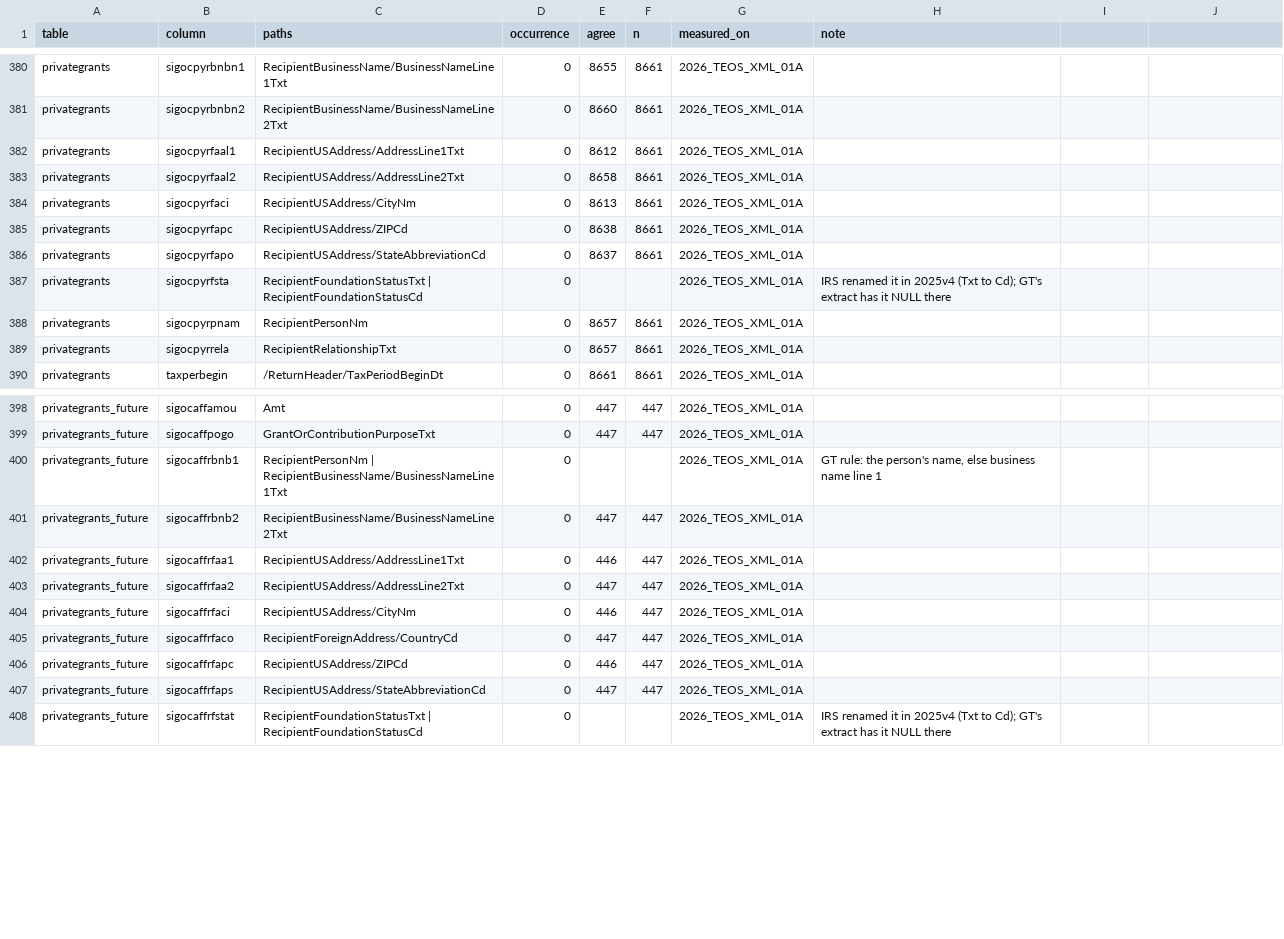
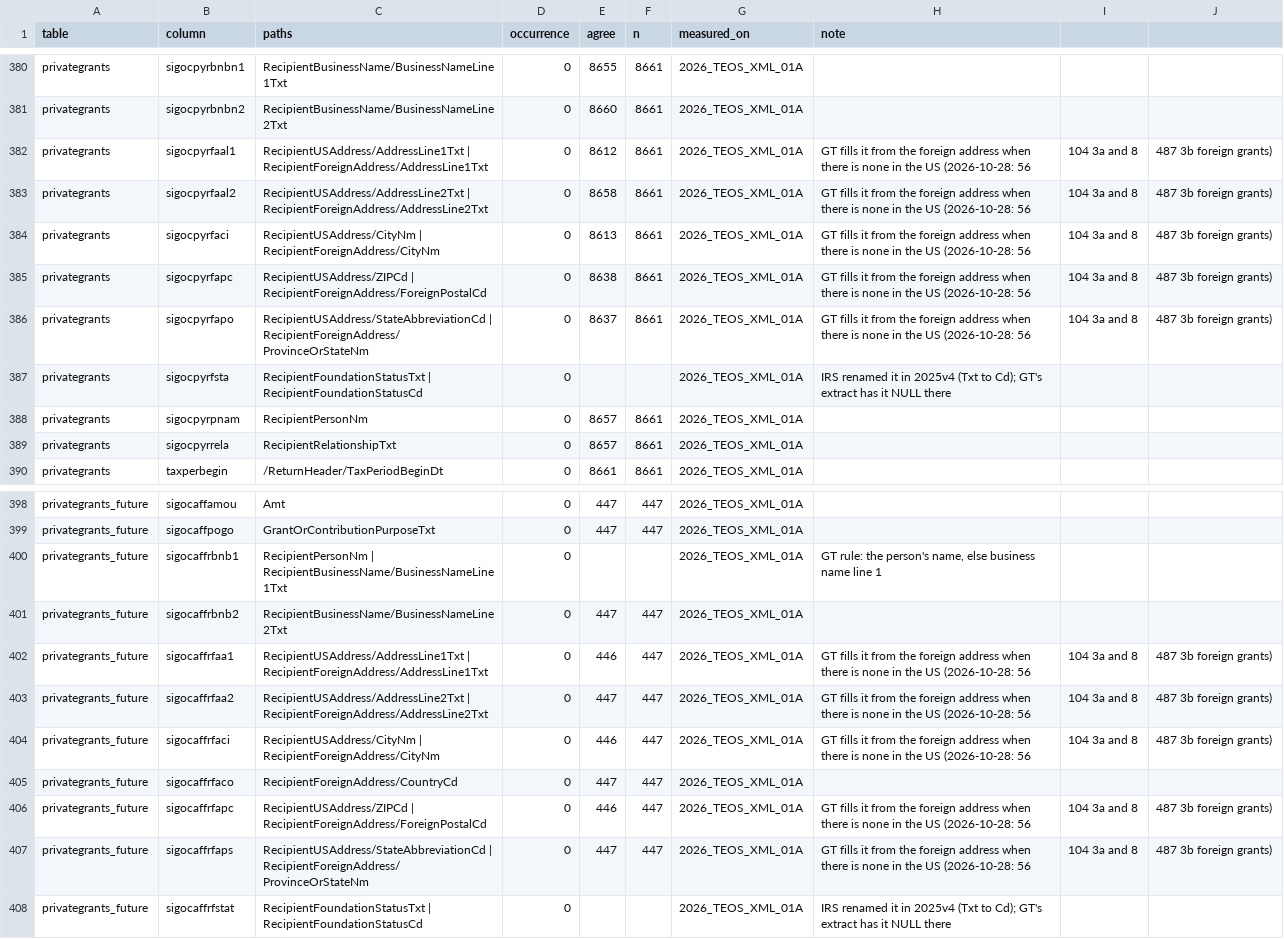
Before and after one commit to vibrant-data-labs/givingtuesday-datamart, a CSV file: data/own_extract/concordance.csv, drawn as a sheet; only a part is shown, gaps mark what is left out.

```diff
--- a/data/own_extract/concordance.csv
+++ b/data/own_extract/concordance.csv
@@ -381,7 +381,7 @@ privategrants,sigocpyrbnbn1,RecipientBusinessName/BusinessNameLine1Txt,0,8655,86
 privategrants,sigocpyrbnbn2,RecipientBusinessName/BusinessNameLine2Txt,0,8660,8661,2026_TEOS_XML_01A,
-privategrants,sigocpyrfaal1,RecipientUSAddress/AddressLine1Txt,0,8612,8661,2026_TEOS_XML_01A,
-privategrants,sigocpyrfaal2,RecipientUSAddress/AddressLine2Txt,0,8658,8661,2026_TEOS_XML_01A,
-privategrants,sigocpyrfaci,RecipientUSAddress/CityNm,0,8613,8661,2026_TEOS_XML_01A,
-privategrants,sigocpyrfapc,RecipientUSAddress/ZIPCd,0,8638,8661,2026_TEOS_XML_01A,
-privategrants,sigocpyrfapo,RecipientUSAddress/StateAbbreviationCd,0,8637,8661,2026_TEOS_XML_01A,
+privategrants,sigocpyrfaal1,RecipientUSAddress/AddressLine1Txt | RecipientForeignAddress/AddressLine1Txt,0,8612,8661,2026_TEOS_XML_01A,GT fills it from the foreign address when there is none in the US (2026-10-28: 56,104 3a and 8,487 3b foreign grants)
+privategrants,sigocpyrfaal2,RecipientUSAddress/AddressLine2Txt | RecipientForeignAddress/AddressLine2Txt,0,8658,8661,2026_TEOS_XML_01A,GT fills it from the foreign address when there is none in the US (2026-10-28: 56,104 3a and 8,487 3b foreign grants)
+privategrants,sigocpyrfaci,RecipientUSAddress/CityNm | RecipientForeignAddress/CityNm,0,8613,8661,2026_TEOS_XML_01A,GT fills it from the foreign address when there is none in the US (2026-10-28: 56,104 3a and 8,487 3b foreign grants)
+privategrants,sigocpyrfapc,RecipientUSAddress/ZIPCd | RecipientForeignAddress/ForeignPostalCd,0,8638,8661,2026_TEOS_XML_01A,GT fills it from the foreign address when there is none in the US (2026-10-28: 56,104 3a and 8,487 3b foreign grants)
+privategrants,sigocpyrfapo,RecipientUSAddress/StateAbbreviationCd | RecipientForeignAddress/ProvinceOrStateNm,0,8637,8661,2026_TEOS_XML_01A,GT fills it from the foreign address when there is none in the US (2026-10-28: 56,104 3a and 8,487 3b foreign grants)
 privategrants,sigocpyrfsta,RecipientFoundationStatusTxt | RecipientFoundationStatusCd,0,,,2026_TEOS_XML_01A,IRS renamed it in 2025v4 (Txt to Cd); GT's extract has it NULL there
@@ -401,8 +401,8 @@ privategrants_future,sigocaffrbnb1,RecipientPersonNm | RecipientBusinessName/Bus
 privategrants_future,sigocaffrbnb2,RecipientBusinessName/BusinessNameLine2Txt,0,447,447,2026_TEOS_XML_01A,
-privategrants_future,sigocaffrfaa1,RecipientUSAddress/AddressLine1Txt,0,446,447,2026_TEOS_XML_01A,
-privategrants_future,sigocaffrfaa2,RecipientUSAddress/AddressLine2Txt,0,447,447,2026_TEOS_XML_01A,
-privategrants_future,sigocaffrfaci,RecipientUSAddress/CityNm,0,446,447,2026_TEOS_XML_01A,
+privategrants_future,sigocaffrfaa1,RecipientUSAddress/AddressLine1Txt | RecipientForeignAddress/AddressLine1Txt,0,446,447,2026_TEOS_XML_01A,GT fills it from the foreign address when there is none in the US (2026-10-28: 56,104 3a and 8,487 3b foreign grants)
+privategrants_future,sigocaffrfaa2,RecipientUSAddress/AddressLine2Txt | RecipientForeignAddress/AddressLine2Txt,0,447,447,2026_TEOS_XML_01A,GT fills it from the foreign address when there is none in the US (2026-10-28: 56,104 3a and 8,487 3b foreign grants)
+privategrants_future,sigocaffrfaci,RecipientUSAddress/CityNm | RecipientForeignAddress/CityNm,0,446,447,2026_TEOS_XML_01A,GT fills it from the foreign address when there is none in the US (2026-10-28: 56,104 3a and 8,487 3b foreign grants)
 privategrants_future,sigocaffrfaco,RecipientForeignAddress/CountryCd,0,447,447,2026_TEOS_XML_01A,
-privategrants_future,sigocaffrfapc,RecipientUSAddress/ZIPCd,0,446,447,2026_TEOS_XML_01A,
-privategrants_future,sigocaffrfaps,RecipientUSAddress/StateAbbreviationCd,0,447,447,2026_TEOS_XML_01A,
+privategrants_future,sigocaffrfapc,RecipientUSAddress/ZIPCd | RecipientForeignAddress/ForeignPostalCd,0,446,447,2026_TEOS_XML_01A,GT fills it from the foreign address when there is none in the US (2026-10-28: 56,104 3a and 8,487 3b foreign grants)
+privategrants_future,sigocaffrfaps,RecipientUSAddress/StateAbbreviationCd | RecipientForeignAddress/ProvinceOrStateNm,0,447,447,2026_TEOS_XML_01A,GT fills it from the foreign address when there is none in the US (2026-10-28: 56,104 3a and 8,487 3b foreign grants)
 privategrants_future,sigocaffrfstat,RecipientFoundationStatusTxt | RecipientFoundationStatusCd,0,,,2026_TEOS_XML_01A,IRS renamed it in 2025v4 (Txt to Cd); GT's extract has it NULL there
```
Also changed, not shown: 4 other files.
